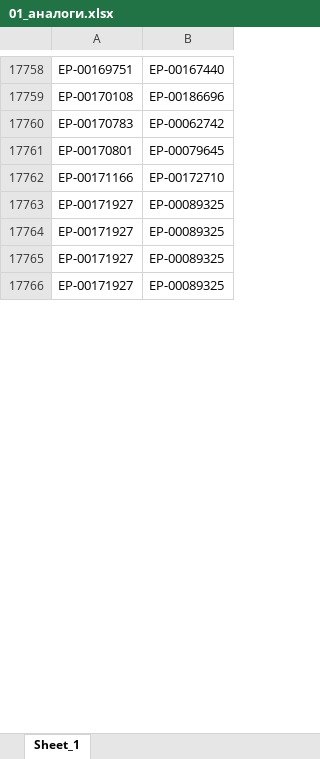
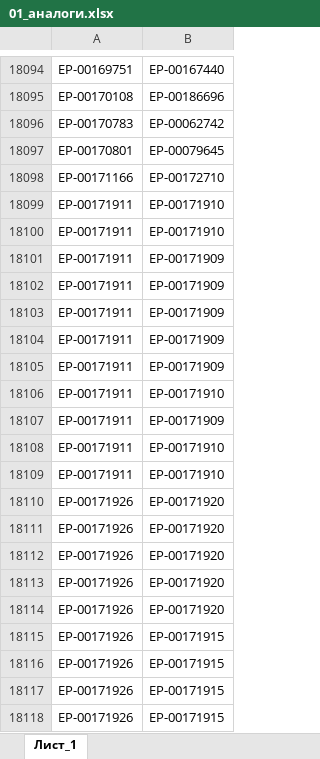
Before and after one commit to iratewarrior/mrp_tool, an Excel workbook: 01_аналоги.xlsx, sheet Лист_1, drawn as a sheet; only a part is shown, gaps mark what is left out; the shorter side is filled out with more unchanged rows; values as stored, in another font and other column widths than the file's, no borders; charts and pictures not drawn; the diff covers the shown part only; the diff names each change by its address in the sheet, - before the commit and + after, or states it on an @@ line.

```diff
--- a/01_аналоги.xlsx (sheet Лист_1)
+++ b/01_аналоги.xlsx (sheet Лист_1)
-sheet tab: Sheet_1
+sheet tab: Лист_1
+row 18099: ЕР-00171911 | ЕР-00171910
+row 18100: ЕР-00171911 | ЕР-00171910
+row 18101: ЕР-00171911 | ЕР-00171909
+row 18102: ЕР-00171911 | ЕР-00171909
+row 18103: ЕР-00171911 | ЕР-00171909
+row 18104: ЕР-00171911 | ЕР-00171909
+row 18105: ЕР-00171911 | ЕР-00171909
+row 18106: ЕР-00171911 | ЕР-00171910
+row 18107: ЕР-00171911 | ЕР-00171909
+row 18108: ЕР-00171911 | ЕР-00171910
+row 18109: ЕР-00171911 | ЕР-00171910
+row 18110: ЕР-00171926 | ЕР-00171920
+row 18111: ЕР-00171926 | ЕР-00171920
+row 18112: ЕР-00171926 | ЕР-00171920
+row 18113: ЕР-00171926 | ЕР-00171920
+row 18114: ЕР-00171926 | ЕР-00171920
+row 18115: ЕР-00171926 | ЕР-00171915
+row 18116: ЕР-00171926 | ЕР-00171915
+row 18117: ЕР-00171926 | ЕР-00171915
+row 18118: ЕР-00171926 | ЕР-00171915
```
Also changed, not shown: 572 added rows, 10 removed rows, 82 moved rows and 24 edited cells elsewhere in this sheet, 02_остатки_ERP.xlsx, 1 other file.
